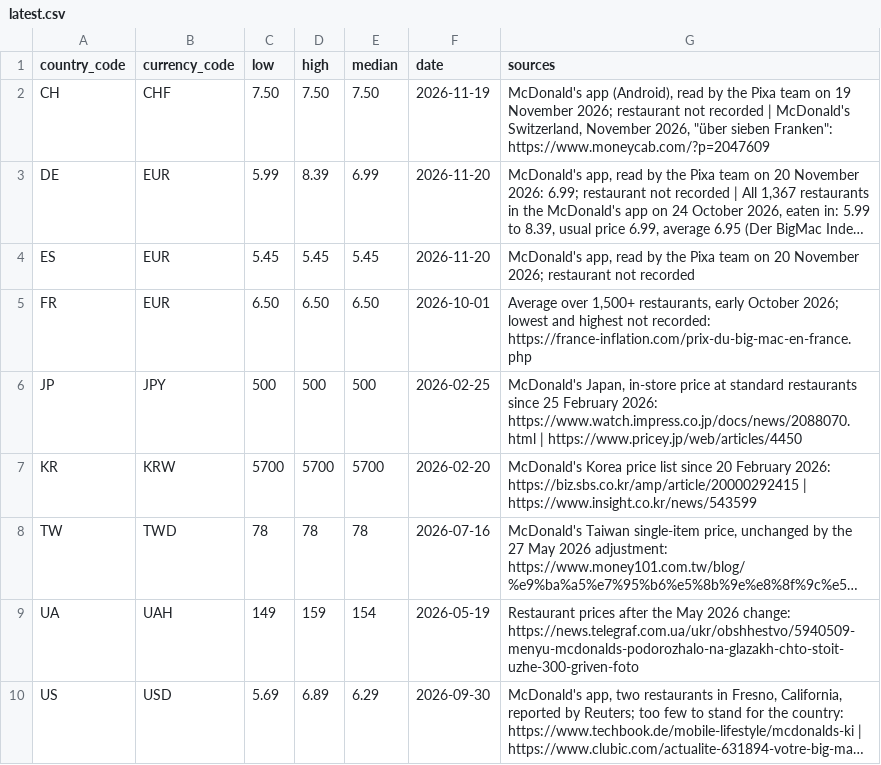
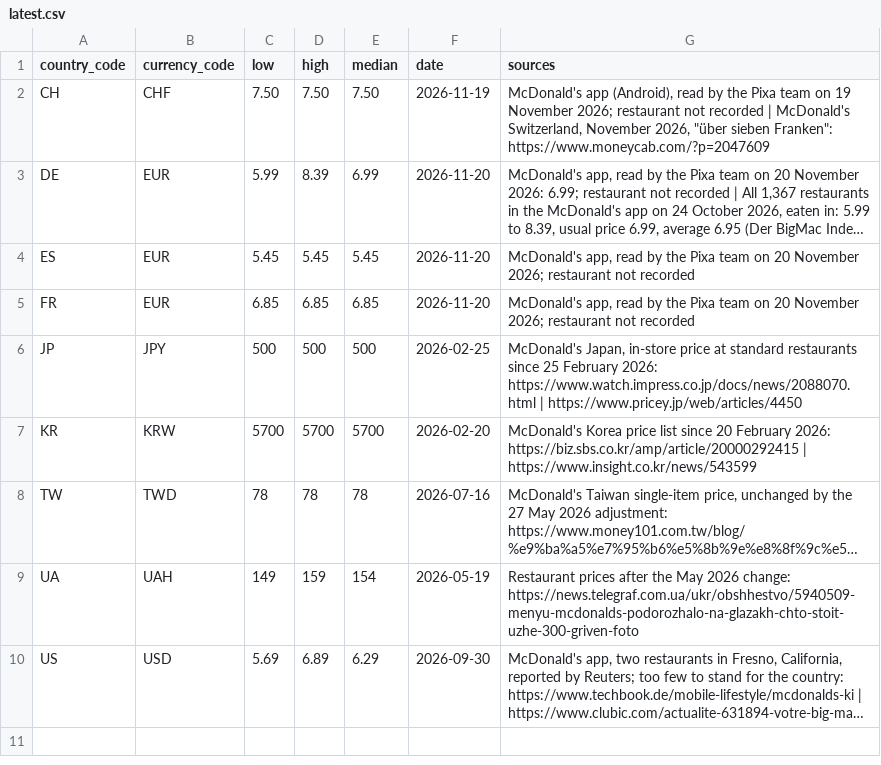
Before and after one commit to pixagram-blockchain/pixa.org, a CSV file: _src/bigmac/latest.csv, drawn as a sheet; long unchanged cells end in …; the diff names each change by its address in the sheet, - before the commit and + after, or states it on an @@ line.

```diff
--- a/_src/bigmac/latest.csv
+++ b/_src/bigmac/latest.csv
-C5 (low): 6.50
+C5 (low): 6.85
-D5 (high): 6.50
+D5 (high): 6.85
-E5 (median): 6.50
+E5 (median): 6.85
-F5 (date): 2026-10-01
+F5 (date): 2026-11-20
-G5 (sources): Average over 1,500+ restaurants, early October 2026; lowest and highest not recorded: https://france-inflation.com/prix-du-big-mac-en-france.php
+G5 (sources): McDonald's app, read by the Pixa team on 20 November 2026; restaurant not recorded
```
Also changed, not shown: 1 other file.
